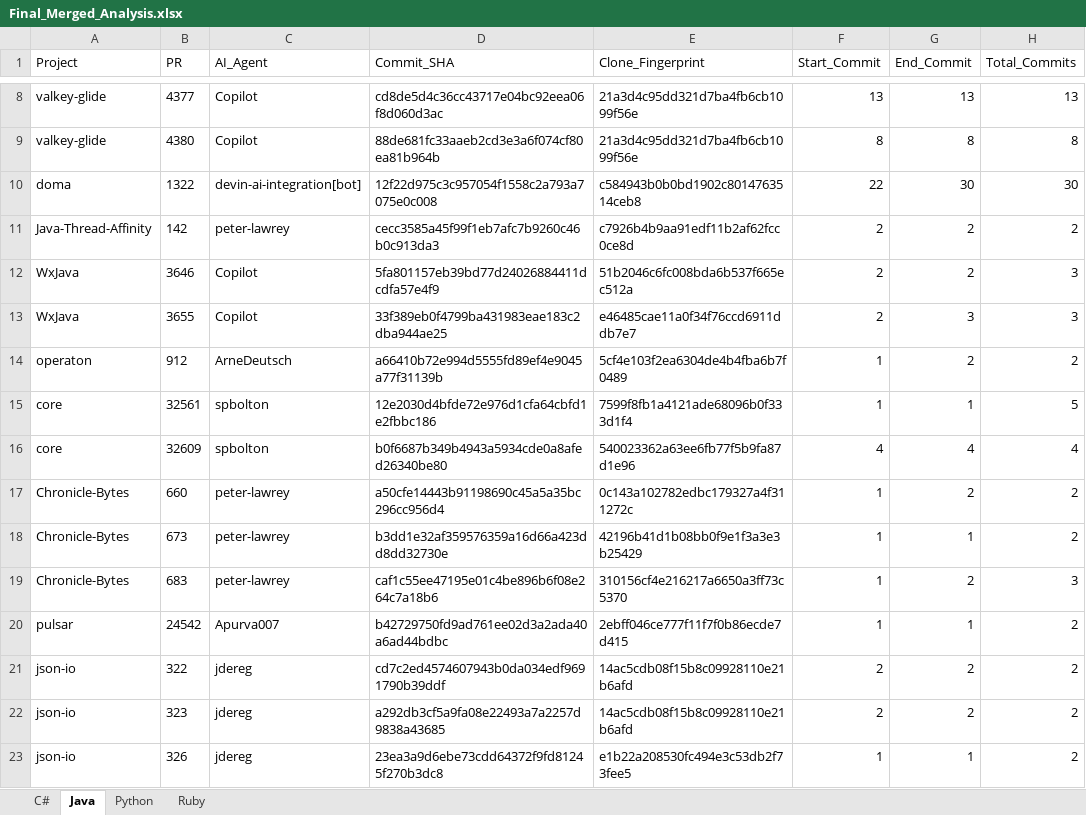
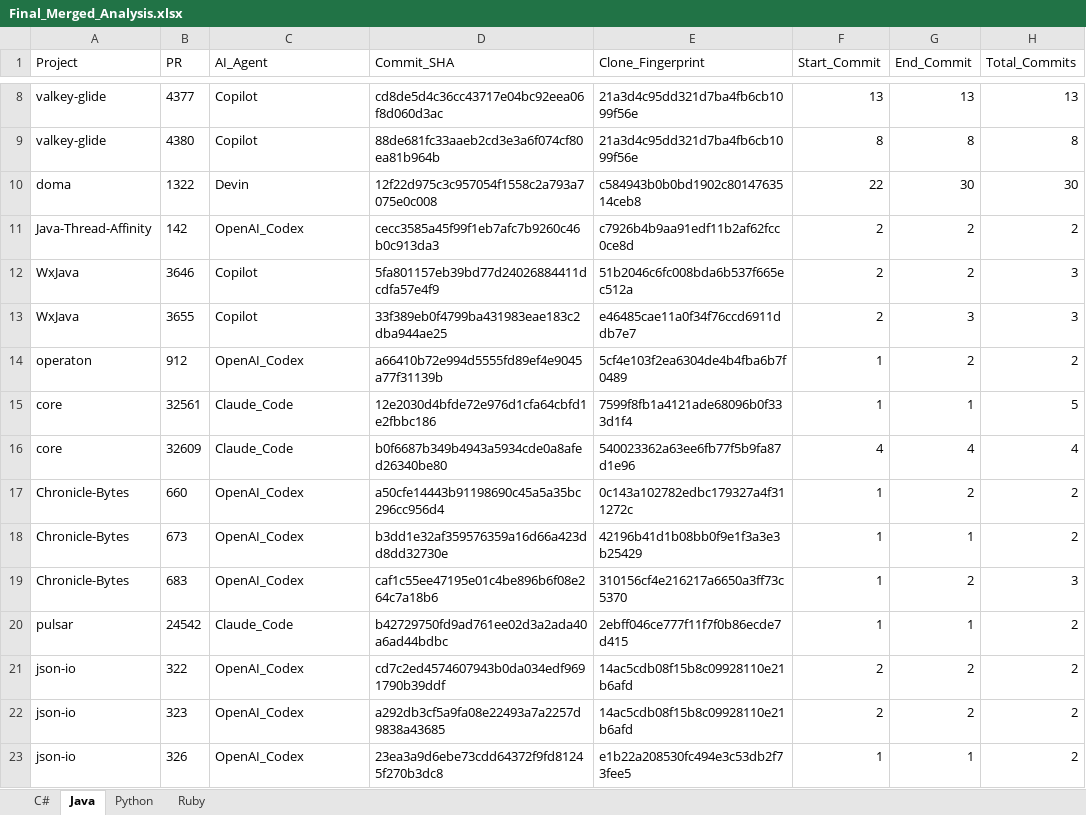
Before and after one commit to ItaloVicente/Extract_discussion_AiDev, an Excel workbook: Final_Merged_Analysis.xlsx, sheet Java, drawn as a sheet; only a part is shown, gaps mark what is left out; values as stored, in another font and other column widths than the file's, no borders; the diff covers the shown part only; the diff names each change by its address in the sheet, - before the commit and + after, or states it on an @@ line.

Commit message:
bugfix agent

```diff
--- a/Final_Merged_Analysis.xlsx (sheet Java)
+++ b/Final_Merged_Analysis.xlsx (sheet Java)
-C10 (AI_Agent): devin-ai-integration[bot]
+C10 (AI_Agent): Devin
-C11 (AI_Agent): peter-lawrey
+C11 (AI_Agent): OpenAI_Codex
-C14 (AI_Agent): ArneDeutsch
+C14 (AI_Agent): OpenAI_Codex
-C15:C16 (AI_Agent): spbolton
+C15:C16 (AI_Agent): Claude_Code
-C17:C19 (AI_Agent): peter-lawrey
+C17:C19 (AI_Agent): OpenAI_Codex
-C20 (AI_Agent): Apurva007
+C20 (AI_Agent): Claude_Code
-C21:C23 (AI_Agent): jdereg
+C21:C23 (AI_Agent): OpenAI_Codex
```
Also changed, not shown: 56 edited cells elsewhere in this sheet, sheet Python, sheet Ruby, sheet C#, 1 other file.
